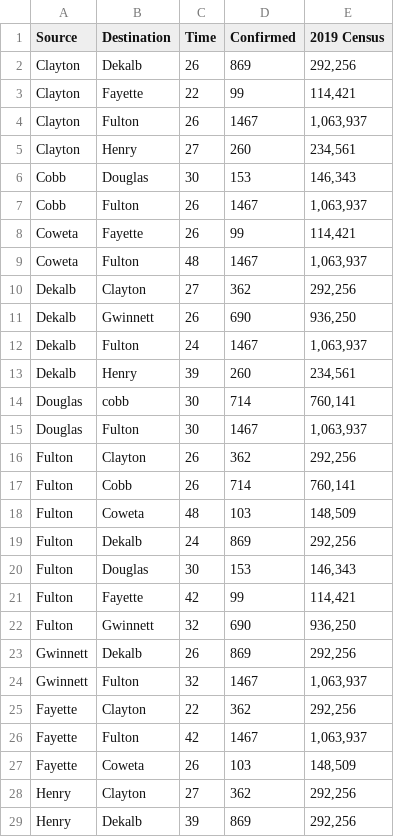
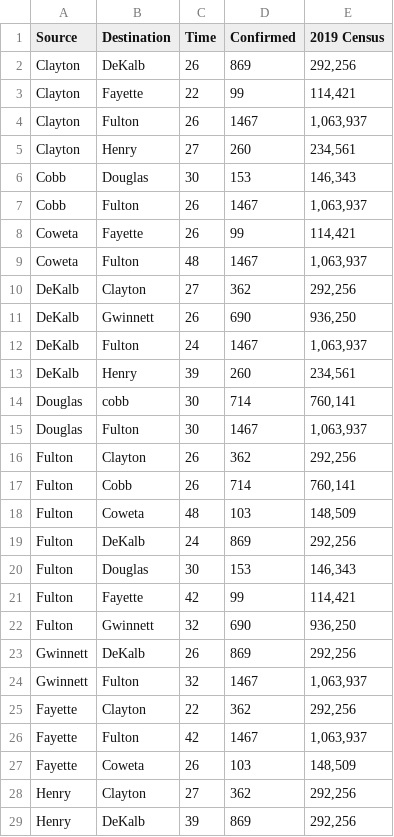
Before and after one commit to SameeraTurupu/Safest_corona_regions, a CSV file: Counties_Info.csv, drawn as a sheet.

```diff
--- a/Counties_Info.csv
+++ b/Counties_Info.csv
@@ -1,3 +1,3 @@
 Source,Destination,Time,Confirmed,2019 Census
-Clayton,Dekalb,26,869,"292,256"
+Clayton,DeKalb,26,869,"292,256"
 Clayton,Fayette,22,99,"114,421"
@@ -9,6 +9,6 @@ Coweta,Fayette,26,99,"114,421"
 Coweta,Fulton,48,1467,"1,063,937"
-Dekalb,Clayton,27,362,"292,256"
-Dekalb,Gwinnett,26,690,"936,250"
-Dekalb,Fulton,24,1467,"1,063,937"
-Dekalb,Henry,39,260,"234,561"
+DeKalb,Clayton,27,362,"292,256"
+DeKalb,Gwinnett,26,690,"936,250"
+DeKalb,Fulton,24,1467,"1,063,937"
+DeKalb,Henry,39,260,"234,561"
 Douglas,cobb,30,714,"760,141"
@@ -18,3 +18,3 @@ Fulton,Cobb,26,714,"760,141"
 Fulton,Coweta,48,103,"148,509"
-Fulton,Dekalb,24,869,"292,256"
+Fulton,DeKalb,24,869,"292,256"
 Fulton,Douglas,30,153,"146,343"
@@ -22,3 +22,3 @@ Fulton,Fayette,42,99,"114,421"
 Fulton,Gwinnett,32,690,"936,250"
-Gwinnett,Dekalb,26,869,"292,256"
+Gwinnett,DeKalb,26,869,"292,256"
 Gwinnett,Fulton,32,1467,"1,063,937"
@@ -28,2 +28,2 @@ Fayette,Coweta,26,103,"148,509"
 Henry,Clayton,27,362,"292,256"
-Henry,Dekalb,39,869,"292,256"
+Henry,DeKalb,39,869,"292,256"
```
Also changed, not shown: dijkstraInput.csv, 2 other files.
